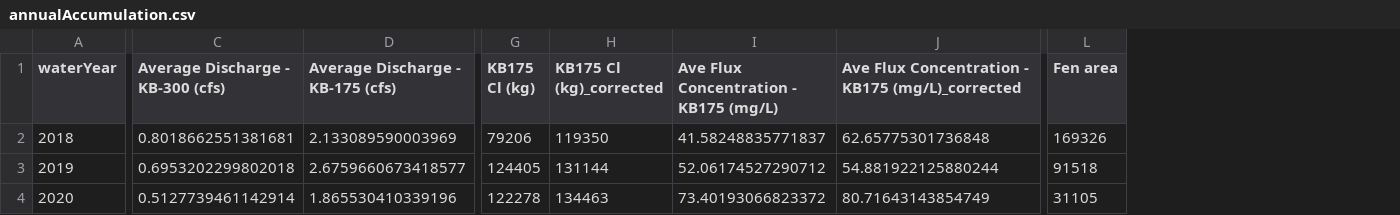
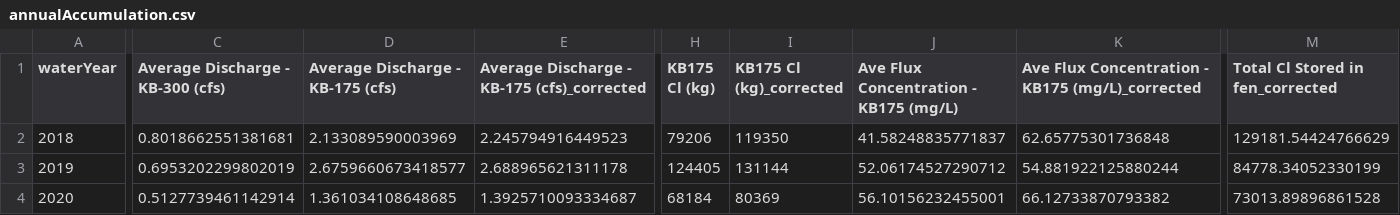
Before and after one commit to wndlovu/kampoosa_paper, a CSV file: results/tables/annualAccumulation.csv, drawn as a sheet; only a part is shown, gaps mark what is left out; removed rows and columns are numbered as before the commit, all else as after; the diff covers the shown part only; the diff names each change by its address in the sheet, - before the commit and + after, or states it on an @@ line.

```diff
--- a/results/tables/annualAccumulation.csv
+++ b/results/tables/annualAccumulation.csv
+column E, rows 1-4: Average Discharge - KB-175 (cfs)_corrected | 2.245794916449523 | 2.688965621311178 | 1.3925710093334687
-column L (Fen area), rows 2-4: 169326 | 91518 | 31105
+column M (Total Cl Stored in fen_corrected), rows 2-4: 129181.54424766629 | 84778.34052330199 | 73013.89896861528
-C3 (Average Discharge - KB-300 (cfs)): 0.6953202299802018
+C3 (Average Discharge - KB-300 (cfs)): 0.6953202299802019
-D4 (Average Discharge - KB-175 (cfs)): 1.865530410339196
+D4 (Average Discharge - KB-175 (cfs)): 1.361034108648685
-H4 (KB175 Cl (kg)): 122278
+H4 (KB175 Cl (kg)): 68184
-I4 (KB175 Cl (kg)_corrected): 134463
+I4 (KB175 Cl (kg)_corrected): 80369
-J4: 73.40193066823372
+J4: 56.10156232455001
-K4: 80.71643143854749
+K4: 66.12733870793382
```
Also changed, not shown: 1 edited cell elsewhere in this file, results/tables/monthly_values.csv, 29 other files.
